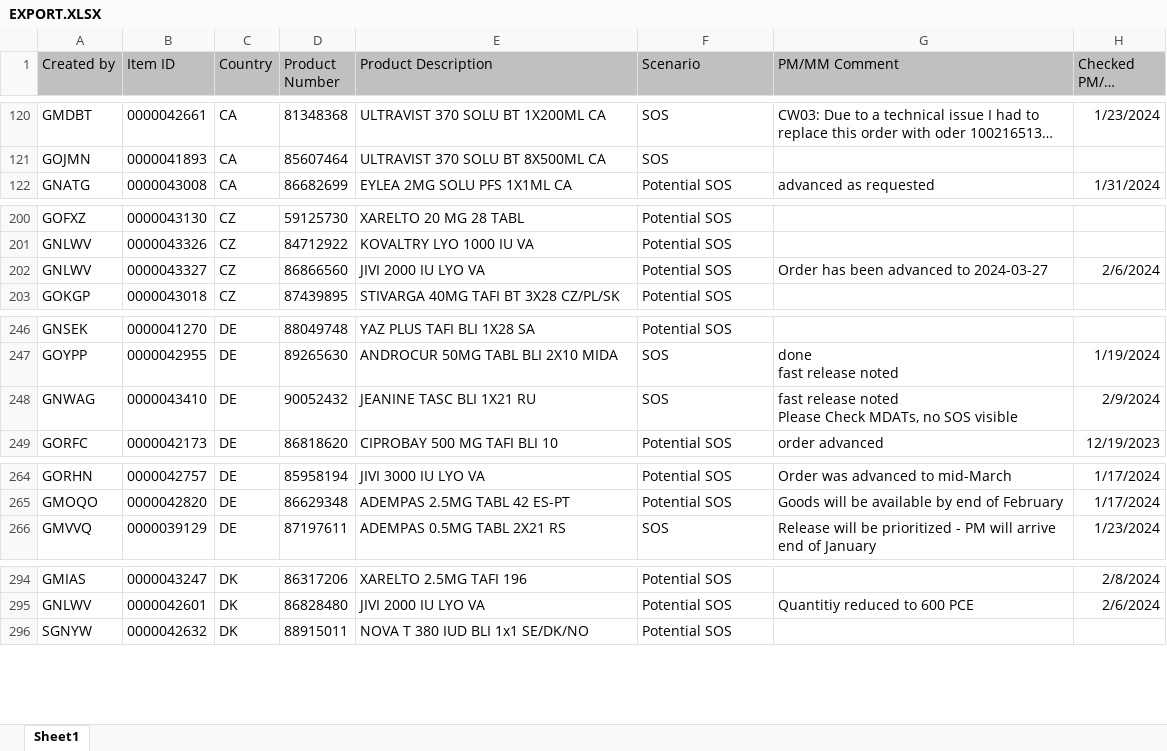
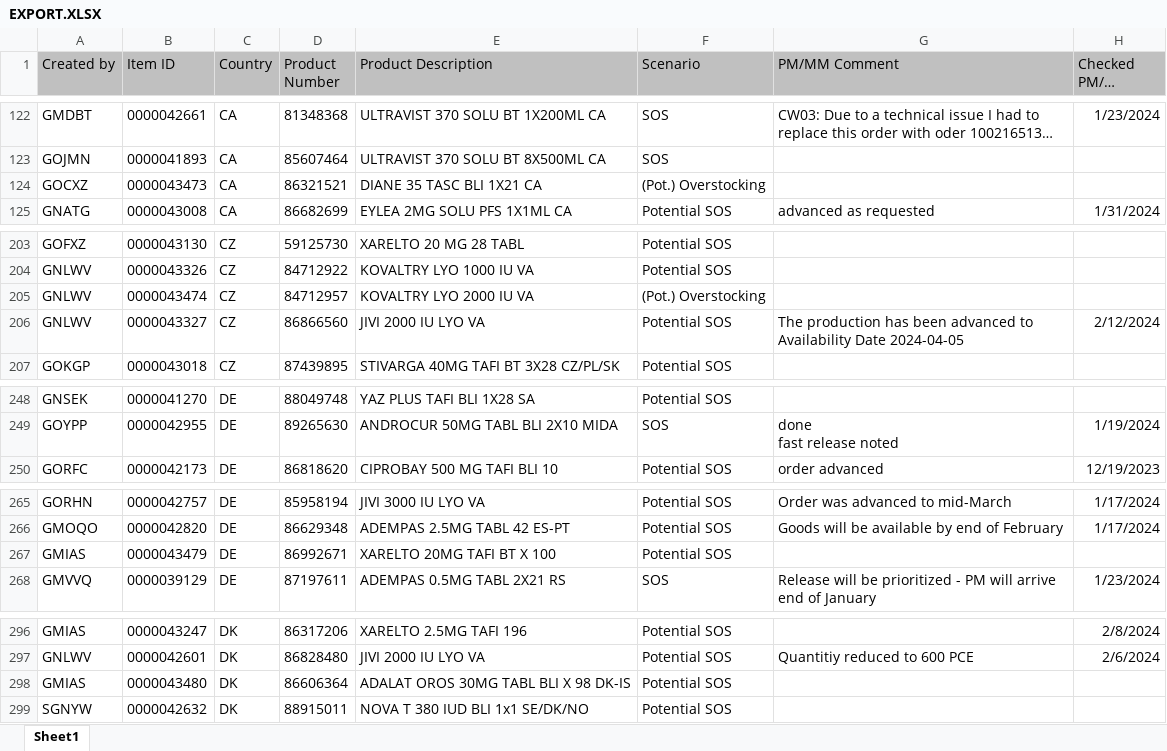
Before and after one commit to janphoenix/rct2, an Excel workbook: EXPORT.XLSX, sheet Sheet1, drawn as a sheet; only a part is shown, gaps mark what is left out; long unchanged cells end in …; values as stored, in another font and other column widths than the file's, no borders; removed rows and columns are numbered as before the commit, all else as after; ↵ is a line break in a cell; the diff covers the shown part only; the diff names each change by its address in the sheet, - before the commit and + after, or states it on an @@ line.

```diff
--- a/EXPORT.XLSX (sheet Sheet1)
+++ b/EXPORT.XLSX (sheet Sheet1)
+row 124: GOCXZ | 0000043473 | CA | 86321521 | DIANE 35 TASC BLI 1X21 CA | (Pot.) Overstocking
+row 205: GNLWV | 0000043474 | CZ | 84712957 | KOVALTRY LYO 2000 IU VA | (Pot.) Overstocking
-G206 (PM/MM Comment): Order has been advanced to 2024-03-27
+G206 (PM/MM Comment): The production has been advanced to Availability Date 2024-04-05
-H206 (Checked PM/MM Date): 2/6/2024
+H206 (Checked PM/MM Date): 2/12/2024
-row 248: GNWAG | 0000043410 | DE | 90052432 | JEANINE TASC BLI 1X21 RU | SOS | fast release noted ↵ Please Check MDATs, no SOS visible | 2/9/2024
+row 267: GMIAS | 0000043479 | DE | 86992671 | XARELTO 20MG TAFI BT X 100 | Potential SOS
+row 298: GMIAS | 0000043480 | DK | 86606364 | ADALAT OROS 30MG TABL BLI X 98 DK-IS | Potential SOS
```
Also changed, not shown: 5 added rows, 4 removed rows and 7 edited cells elsewhere in this sheet.
